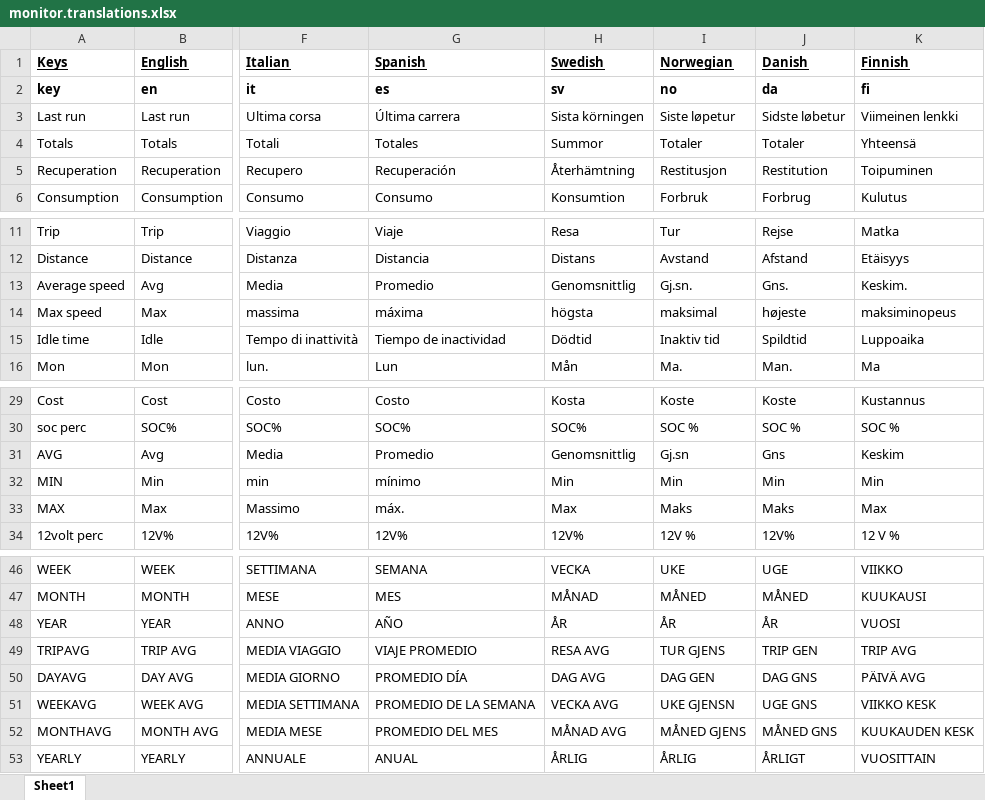
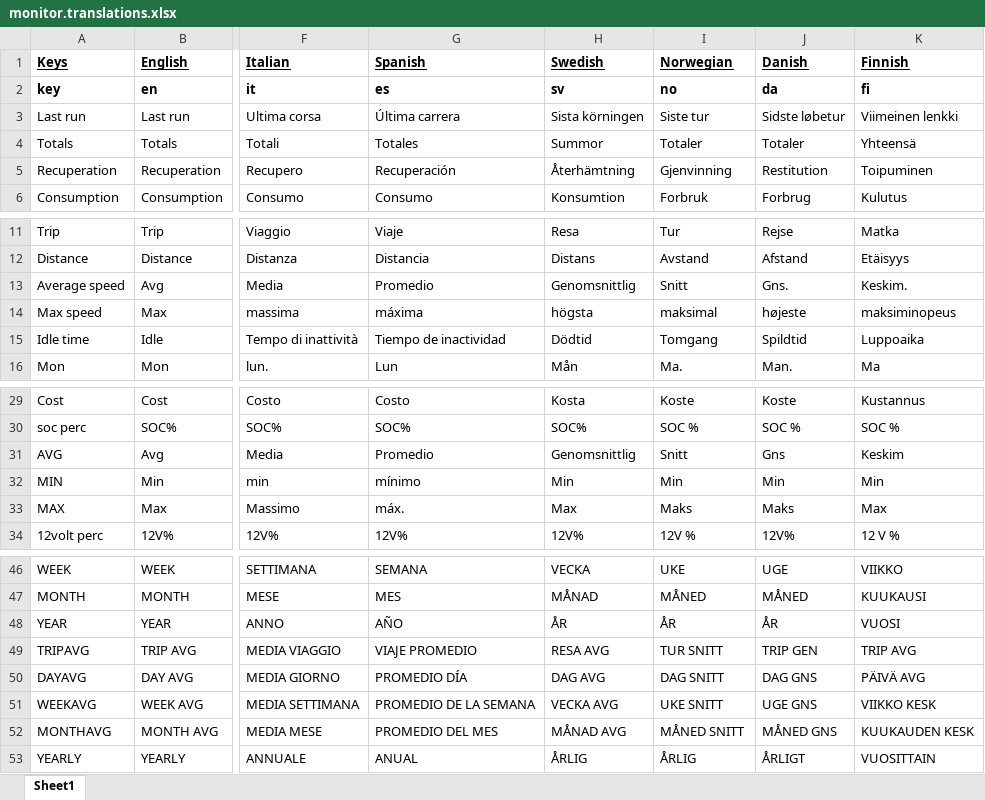
Before and after one commit to ZuinigeRijder/hyundai_kia_connect_monitor, an Excel workbook: monitor.translations.xlsx, sheet Sheet1, drawn as a sheet; only a part is shown, gaps mark what is left out; values as stored, in another font and other column widths than the file's, no borders; the diff names each change by its address in the sheet, - before the commit and + after, or states it on an @@ line.

Commit message:
fixed some Norwegian translations

```diff
--- a/monitor.translations.xlsx (sheet Sheet1)
+++ b/monitor.translations.xlsx (sheet Sheet1)
-I3 (Norwegian): Siste løpetur
+I3 (Norwegian): Siste tur
-I5 (Norwegian): Restitusjon
+I5 (Norwegian): Gjenvinning
-I13 (Norwegian): Gj.sn.
+I13 (Norwegian): Snitt
-I15 (Norwegian): Inaktiv tid
+I15 (Norwegian): Tomgang
-I31 (Norwegian): Gj.sn
+I31 (Norwegian): Snitt
-I49 (Norwegian): TUR GJENS
+I49 (Norwegian): TUR SNITT
-I50 (Norwegian): DAG GEN
+I50 (Norwegian): DAG SNITT
-I51 (Norwegian): UKE GJENSN
+I51 (Norwegian): UKE SNITT
-I52 (Norwegian): MÅNED GJENS
+I52 (Norwegian): MÅNED SNITT
```
Also changed, not shown: 3 other files.
